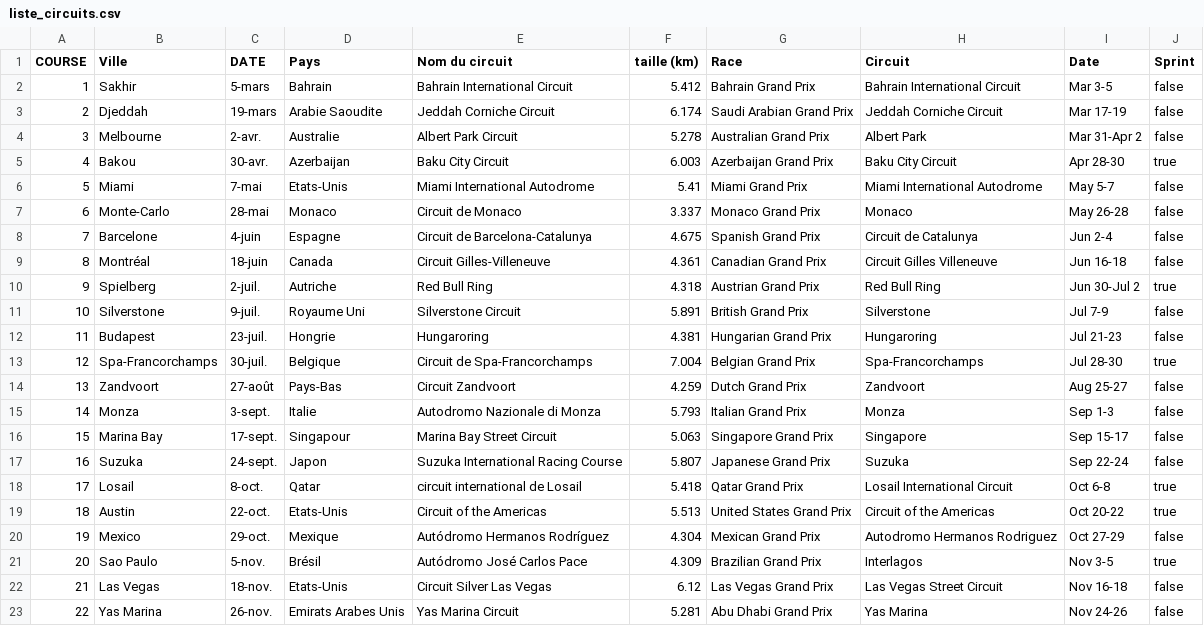
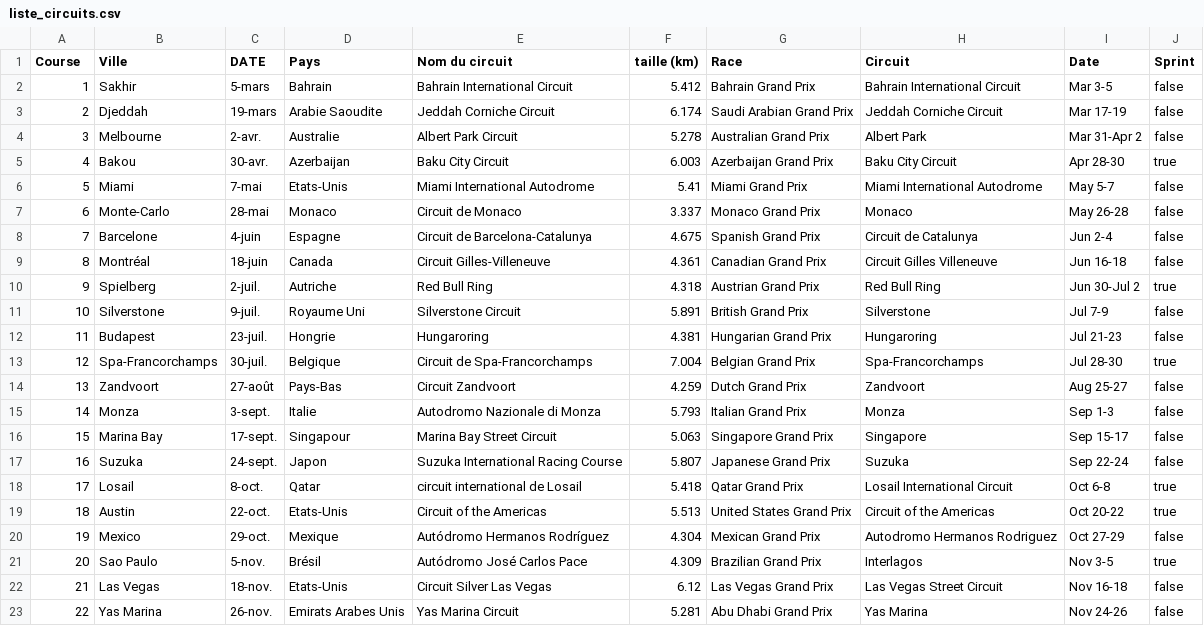
Before and after one commit to Saint-Patic/ProjetF1, a CSV file: liste_circuits.csv, drawn as a sheet.

```diff
--- a/liste_circuits.csv
+++ b/liste_circuits.csv
@@ -1,2 +1,2 @@
-COURSE,Ville,DATE,Pays,Nom du circuit,taille (km),Race,Circuit,Date,Sprint
+Course,Ville,DATE,Pays,Nom du circuit,taille (km),Race,Circuit,Date,Sprint
 1,Sakhir,5-mars,Bahrain,Bahrain International Circuit,5.412,Bahrain Grand Prix,Bahrain International Circuit,Mar 3-5,false
```
Also changed, not shown: 3 other files.
